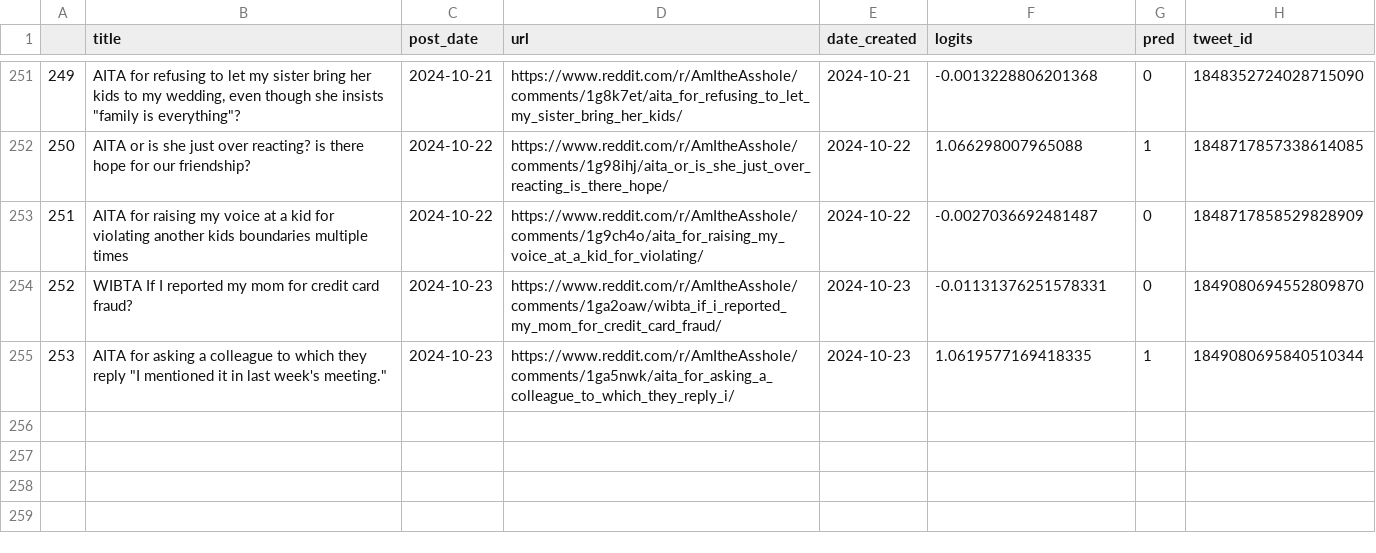
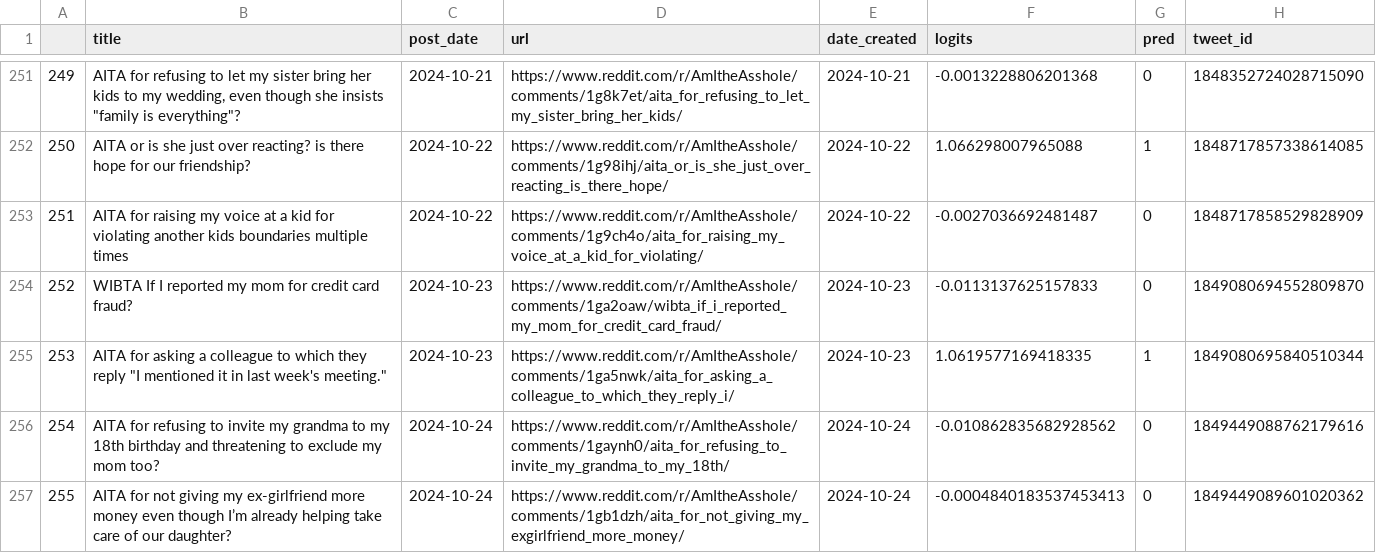
Before and after one commit to walkerped/aita_kaggle_app_tracking, a CSV file: app_tracking/prediction_sheets/unresolved_predictions.csv, drawn as a sheet; only a part is shown, gaps mark what is left out.

Commit message:
kaggle update tracking sheets

```diff
--- a/app_tracking/prediction_sheets/unresolved_predictions.csv
+++ b/app_tracking/prediction_sheets/unresolved_predictions.csv
@@ -256,3 +256,5 @@
 251,AITA for raising my voice at a kid for violating another kids boundaries multiple times,2024-10-22,https://www.reddit.com/r/AmItheAsshole/comments/1g9ch4o/aita_for_raising_my_voice_at_a_kid_for_violating/,2024-10-22,-0.0027036692481487,0,1848717858529828909
-252,WIBTA If I reported my mom for credit card fraud?,2024-10-23,https://www.reddit.com/r/AmItheAsshole/comments/1ga2oaw/wibta_if_i_reported_my_mom_for_credit_card_fraud/,2024-10-23,-0.01131376251578331,0,1849080694552809870
+252,WIBTA If I reported my mom for credit card fraud?,2024-10-23,https://www.reddit.com/r/AmItheAsshole/comments/1ga2oaw/wibta_if_i_reported_my_mom_for_credit_card_fraud/,2024-10-23,-0.0113137625157833,0,1849080694552809870
 253,"AITA for asking a colleague to which they reply ""I mentioned it in last week's meeting.""",2024-10-23,https://www.reddit.com/r/AmItheAsshole/comments/1ga5nwk/aita_for_asking_a_colleague_to_which_they_reply_i/,2024-10-23,1.0619577169418335,1,1849080695840510344
+254,AITA for refusing to invite my grandma to my 18th birthday and threatening to exclude my mom too? ,2024-10-24,https://www.reddit.com/r/AmItheAsshole/comments/1gaynh0/aita_for_refusing_to_invite_my_grandma_to_my_18th/,2024-10-24,-0.010862835682928562,0,1849449088762179616
+255,AITA for not giving my ex-girlfriend more money even though I’m already helping take care of our daughter? ,2024-10-24,https://www.reddit.com/r/AmItheAsshole/comments/1gb1dzh/aita_for_not_giving_my_exgirlfriend_more_money/,2024-10-24,-0.0004840183537453413,0,1849449089601020362
```
Also changed, not shown: 2 other files.
